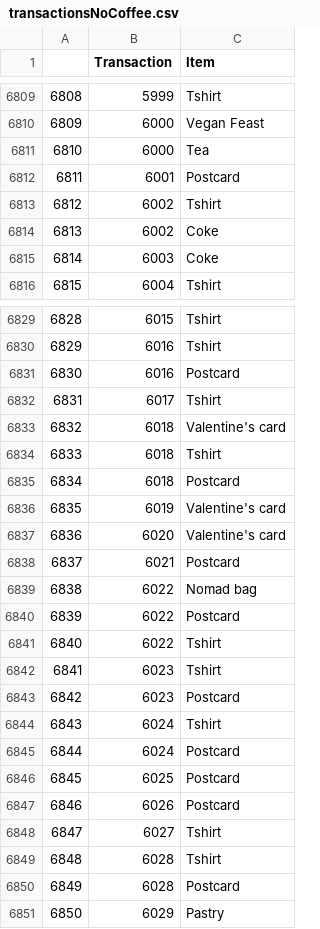
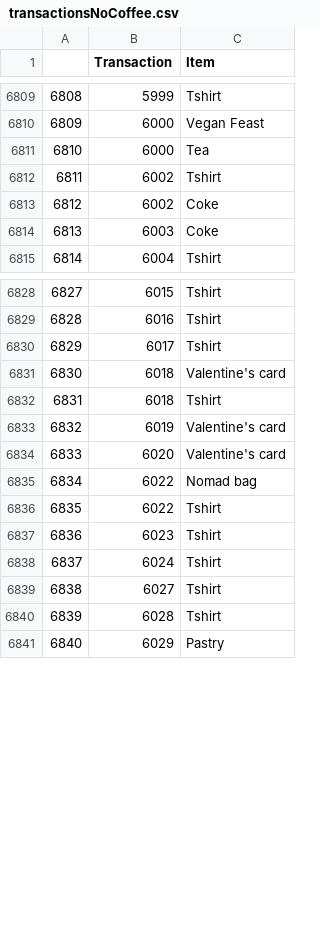
Before and after one commit to Szmariu/R-Paper---Bakery, a CSV file: data/transactionsNoCoffee.csv, drawn as a sheet; only a part is shown, gaps mark what is left out; removed rows and columns are numbered as before the commit, all else as after; the diff names each change by its address in the sheet, - before the commit and + after, or states it on an @@ line.

```diff
--- a/data/transactionsNoCoffee.csv
+++ b/data/transactionsNoCoffee.csv
-row 6812: 6811 | 6001 | Postcard
@@ column A renumbered from row 6812 down @@
-row 6831: 6830 | 6016 | Postcard
-row 6835: 6834 | 6018 | Postcard
-row 6838: 6837 | 6021 | Postcard
-row 6840: 6839 | 6022 | Postcard
-row 6843: 6842 | 6023 | Postcard
-row 6845: 6844 | 6024 | Postcard
-row 6846: 6845 | 6025 | Postcard
-row 6847: 6846 | 6026 | Postcard
-row 6850: 6849 | 6028 | Postcard
```
Also changed, not shown: 1 other file.
